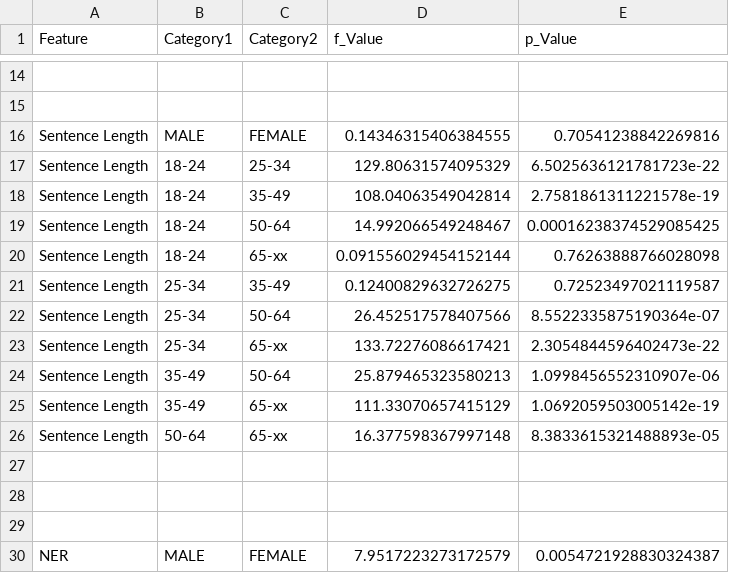
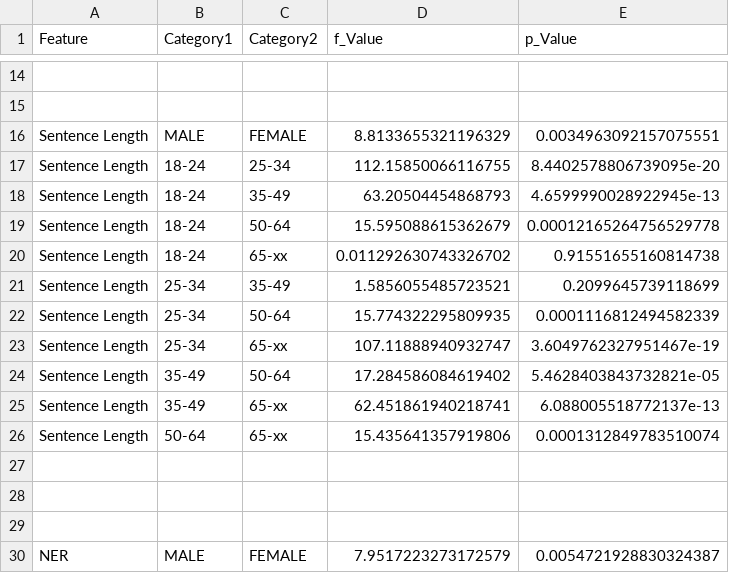
Before and after one commit to aseempatni/author-profiling, a CSV file: src/PANdata/StructuredData/ANOVA_result.csv, drawn as a sheet; only a part is shown, gaps mark what is left out; the diff names each change by its address in the sheet, - before the commit and + after, or states it on an @@ line.

```diff
--- a/src/PANdata/StructuredData/ANOVA_result.csv
+++ b/src/PANdata/StructuredData/ANOVA_result.csv
-D16 (f_Value): 0.14346315406384555
+D16 (f_Value): 8.8133655321196329
-E16 (p_Value): 0.70541238842269816
+E16 (p_Value): 0.0034963092157075551
-D17 (f_Value): 129.80631574095329
+D17 (f_Value): 112.15850066116755
-E17 (p_Value): 6.5025636121781723e-22
+E17 (p_Value): 8.4402578806739095e-20
-D18 (f_Value): 108.04063549042814
+D18 (f_Value): 63.20504454868793
-E18 (p_Value): 2.7581861311221578e-19
+E18 (p_Value): 4.6599990028922945e-13
-D19 (f_Value): 14.992066549248467
+D19 (f_Value): 15.595088615362679
-E19 (p_Value): 0.00016238374529085425
+E19 (p_Value): 0.00012165264756529778
-D20 (f_Value): 0.091556029454152144
+D20 (f_Value): 0.011292630743326702
-E20 (p_Value): 0.76263888766028098
+E20 (p_Value): 0.91551655160814738
-D21 (f_Value): 0.12400829632726275
+D21 (f_Value): 1.5856055485723521
-E21 (p_Value): 0.72523497021119587
+E21 (p_Value): 0.2099645739118699
-D22 (f_Value): 26.452517578407566
+D22 (f_Value): 15.774322295809935
-E22 (p_Value): 8.5522335875190364e-07
+E22 (p_Value): 0.0001116812494582339
-D23 (f_Value): 133.72276086617421
+D23 (f_Value): 107.11888940932747
-E23 (p_Value): 2.3054844596402473e-22
+E23 (p_Value): 3.6049762327951467e-19
-D24 (f_Value): 25.879465323580213
+D24 (f_Value): 17.284586084619402
-E24 (p_Value): 1.0998456552310907e-06
+E24 (p_Value): 5.4628403843732821e-05
-D25 (f_Value): 111.33070657415129
+D25 (f_Value): 62.451861940218741
-E25 (p_Value): 1.0692059503005142e-19
+E25 (p_Value): 6.088005518772137e-13
-D26 (f_Value): 16.377598367997148
+D26 (f_Value): 15.435641357919806
-E26 (p_Value): 8.3833615321488893e-05
+E26 (p_Value): 0.0001312849783510074
```
Also changed, not shown: src/PANdata/StructuredData/sentenceLength_ANOVA.csv, src/PANdata/StructuredData/sentence_length.csv, 1 other file.
